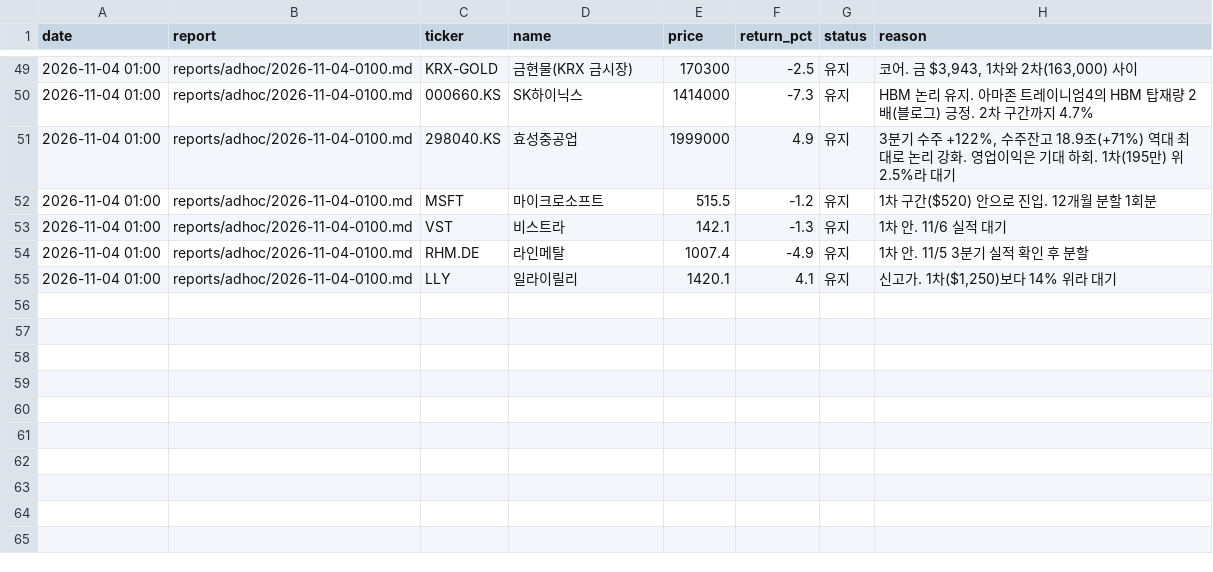
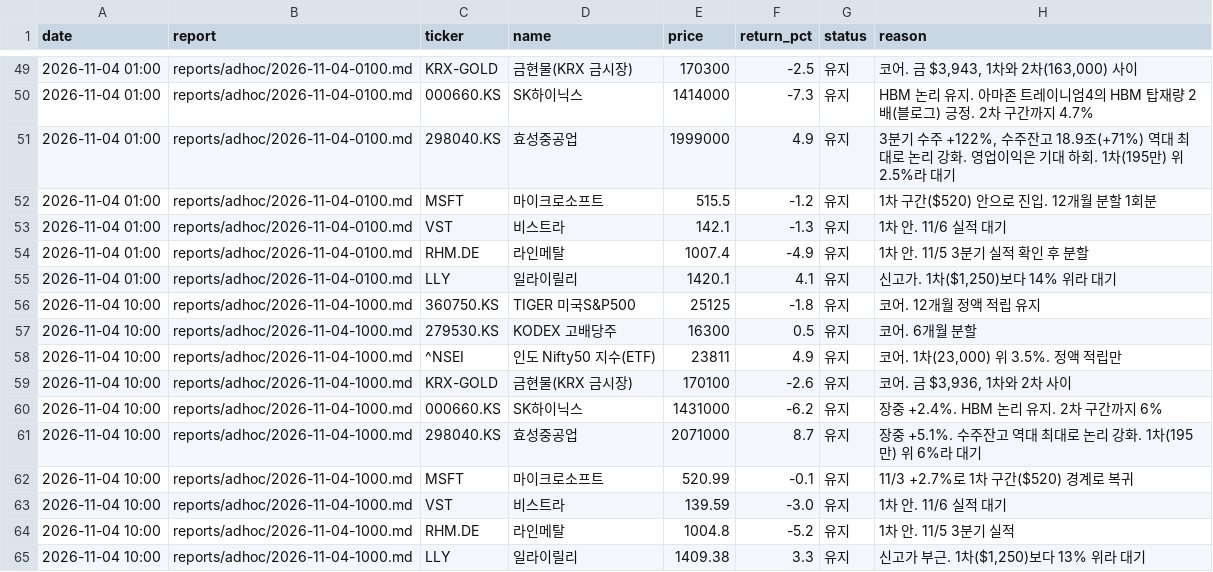
Before and after one commit to alephnull-hub/stock, a CSV file: data/position_reviews.csv, drawn as a sheet; only a part is shown, gaps mark what is left out; the diff names each change by its address in the sheet, - before the commit and + after, or states it on an @@ line.

```diff
--- a/data/position_reviews.csv
+++ b/data/position_reviews.csv
+row 56: 2026-11-04 10:00 | reports/adhoc/2026-11-04-1000.md | 360750.KS | TIGER 미국S&P500 | 25125 | -1.8 | 유지 | 코어. 12개월 정액 적립 유지
+row 57: 2026-11-04 10:00 | reports/adhoc/2026-11-04-1000.md | 279530.KS | KODEX 고배당주 | 16300 | 0.5 | 유지 | 코어. 6개월 분할
+row 58: 2026-11-04 10:00 | reports/adhoc/2026-11-04-1000.md | ^NSEI | 인도 Nifty50 지수(ETF) | 23811 | 4.9 | 유지 | 코어. 1차(23,000) 위 3.5%. 정액 적립만
+row 59: 2026-11-04 10:00 | reports/adhoc/2026-11-04-1000.md | KRX-GOLD | 금현물(KRX 금시장) | 170100 | -2.6 | 유지 | 코어. 금 $3,936, 1차와 2차 사이
+row 60: 2026-11-04 10:00 | reports/adhoc/2026-11-04-1000.md | 000660.KS | SK하이닉스 | 1431000 | -6.2 | 유지 | 장중 +2.4%. HBM 논리 유지. 2차 구간까지 6%
+row 61: 2026-11-04 10:00 | reports/adhoc/2026-11-04-1000.md | 298040.KS | 효성중공업 | 2071000 | 8.7 | 유지 | 장중 +5.1%. 수주잔고 역대 최대로 논리 강화. 1차(195만) 위 6%라 대기
+row 62: 2026-11-04 10:00 | reports/adhoc/2026-11-04-1000.md | MSFT | 마이크로소프트 | 520.99 | -0.1 | 유지 | 11/3 +2.7%로 1차 구간($520) 경계로 복귀
+row 63: 2026-11-04 10:00 | reports/adhoc/2026-11-04-1000.md | VST | 비스트라 | 139.59 | -3.0 | 유지 | 1차 안. 11/6 실적 대기
+row 64: 2026-11-04 10:00 | reports/adhoc/2026-11-04-1000.md | RHM.DE | 라인메탈 | 1004.8 | -5.2 | 유지 | 1차 안. 11/5 3분기 실적
+row 65: 2026-11-04 10:00 | reports/adhoc/2026-11-04-1000.md | LLY | 일라이릴리 | 1409.38 | 3.3 | 유지 | 신고가 부근. 1차($1,250)보다 13% 위라 대기
```
Also changed, not shown: data/blog_insights.csv, data/market_snapshot.csv, 6 other files.
